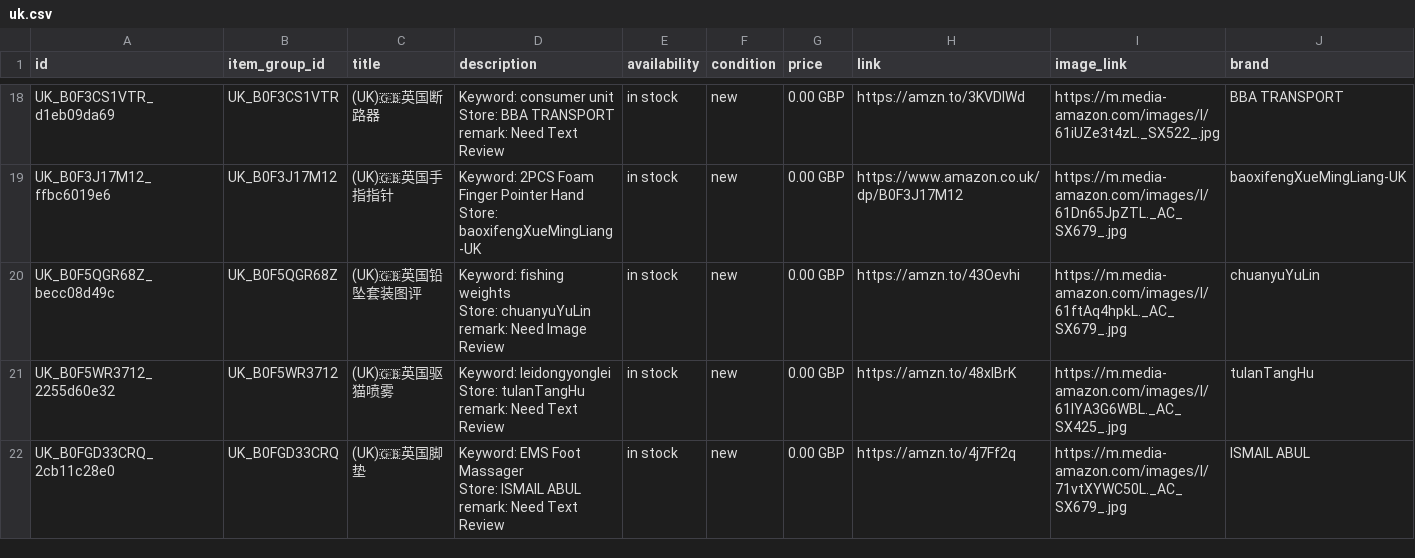
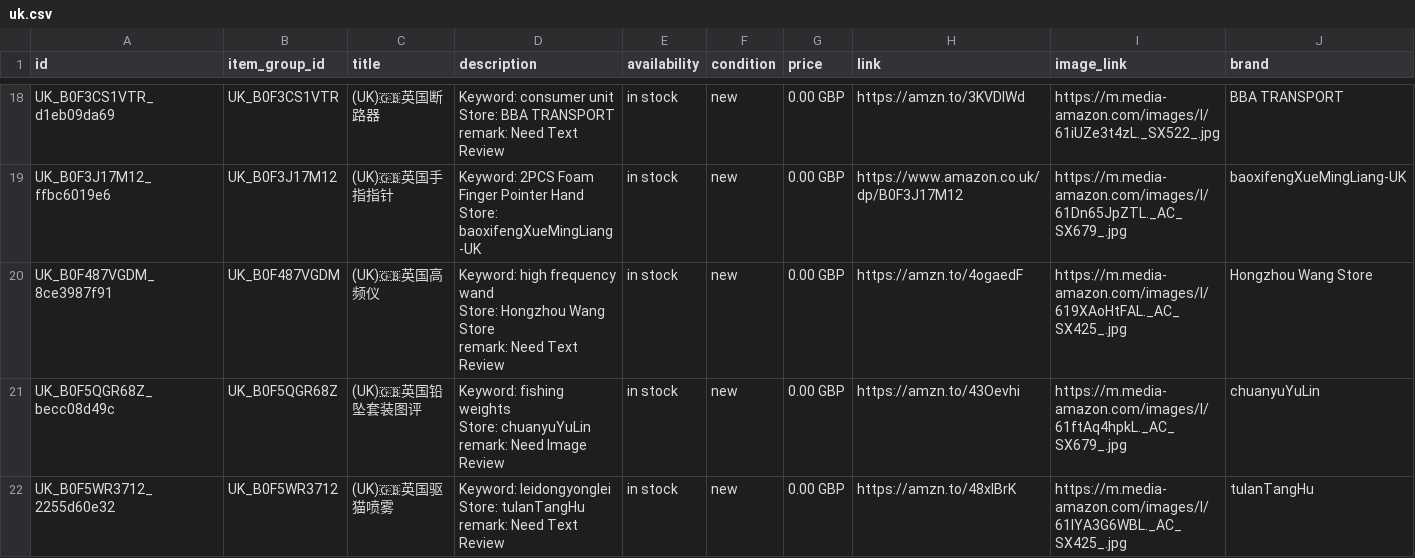
Before and after one commit to dalemy-1/wa-catalog-feed, a CSV file: docs/uk.csv, drawn as a sheet; only a part is shown, gaps mark what is left out; the shorter side is filled out with more unchanged rows.

```diff
--- a/docs/uk.csv
+++ b/docs/uk.csv
@@ -56,2 +56,5 @@ UK_B0F3J17M12_ffbc6019e6,UK_B0F3J17M12,(UK)🇬🇧英国手指指针,"Keyword:
 Store: baoxifengXueMingLiang-UK",in stock,new,0.00 GBP,https://www.amazon.co.uk/dp/B0F3J17M12,https://m.media-amazon.com/images/I/61Dn65JpZTL._AC_SX679_.jpg,baoxifengXueMingLiang-UK
+UK_B0F487VGDM_8ce3987f91,UK_B0F487VGDM,(UK)🇬🇧英国高频仪,"Keyword: high frequency wand
+Store: Hongzhou Wang Store
+remark: Need Text Review",in stock,new,0.00 GBP,https://amzn.to/4ogaedF,https://m.media-amazon.com/images/I/619XAoHtFAL._AC_SX425_.jpg,Hongzhou Wang Store
 UK_B0F5QGR68Z_becc08d49c,UK_B0F5QGR68Z,(UK)🇬🇧英国铅坠套装图评,"Keyword: fishing weights
```
Also changed, not shown: docs/meta_all.csv, docs/us.csv.
